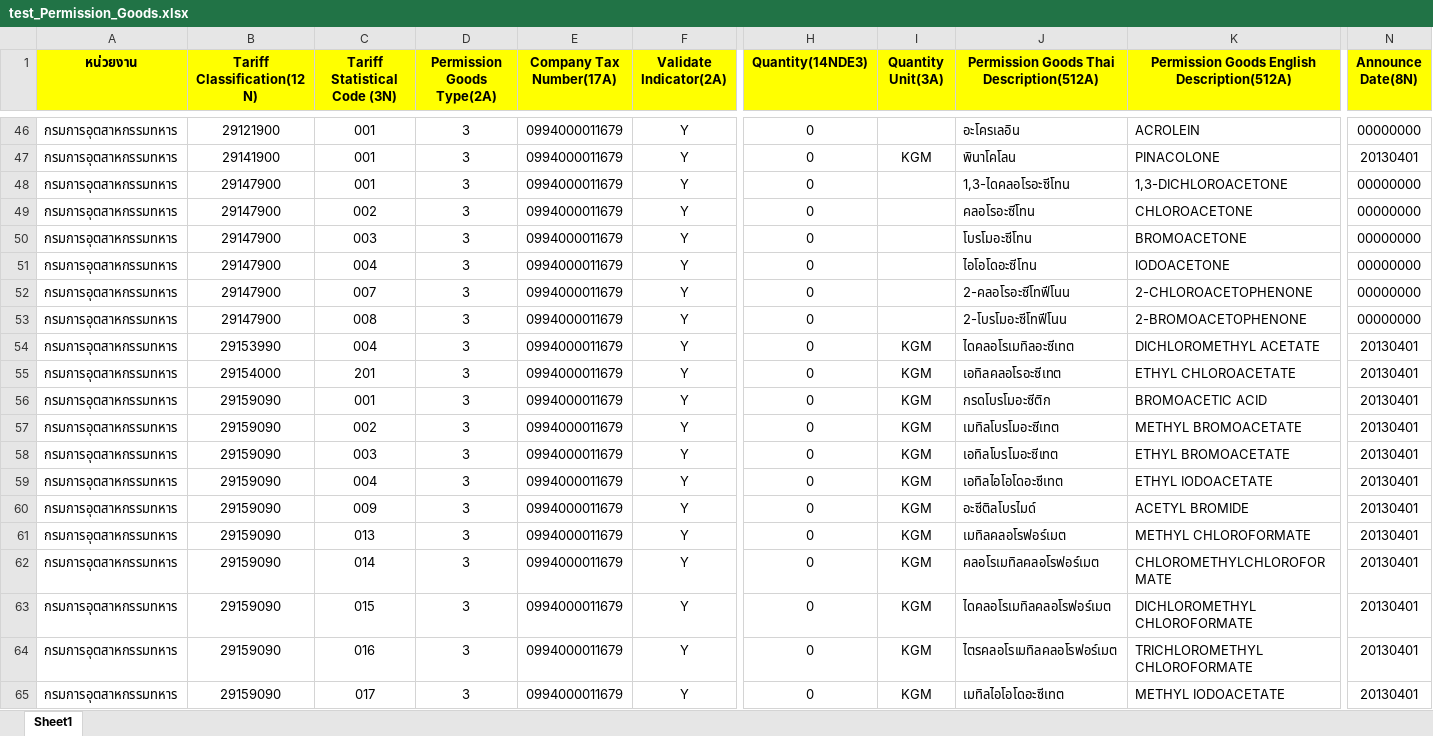
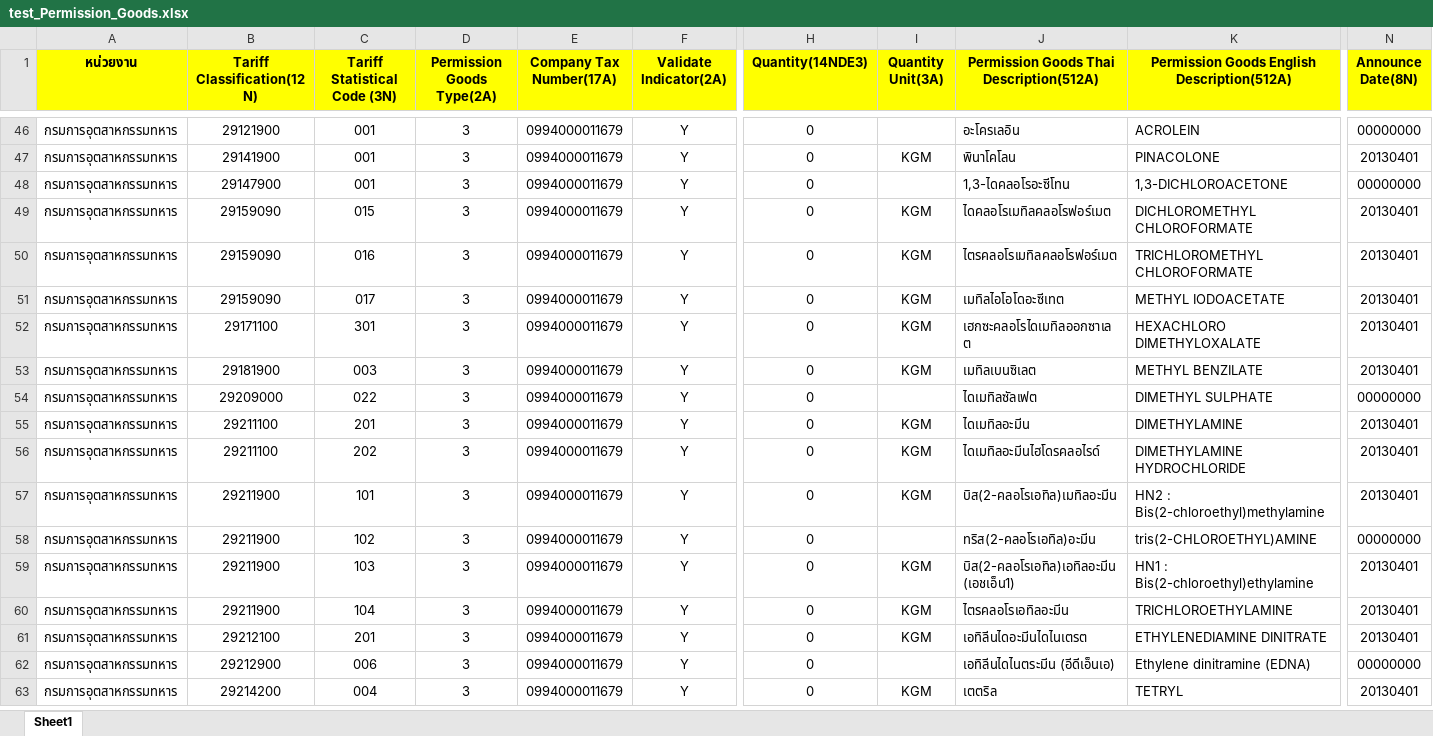
Before and after one commit to yo-sarawut/code-snippets, an Excel workbook: test_Permission_Goods.xlsx, sheet Sheet1, drawn as a sheet; only a part is shown, gaps mark what is left out; the shorter side is filled out with more unchanged rows; values as stored, in another font and other column widths than the file's, no borders; rows hold the shown columns only; the diff names each change by its address in the sheet, - before the commit and + after, or states it on an @@ line.

```diff
--- a/test_Permission_Goods.xlsx (sheet Sheet1)
+++ b/test_Permission_Goods.xlsx (sheet Sheet1)
-row 49: กรมการอุตสาหกรรมทหาร | 29147900 | 002 | 3 | 0994000011679 | Y | 0 |  | คลอโรอะซีโทน | CHLOROACETONE | 00000000
-row 50: กรมการอุตสาหกรรมทหาร | 29147900 | 003 | 3 | 0994000011679 | Y | 0 |  | โบรโมอะซีโทน | BROMOACETONE | 00000000
-row 51: กรมการอุตสาหกรรมทหาร | 29147900 | 004 | 3 | 0994000011679 | Y | 0 |  | ไอโอโดอะซีโทน | IODOACETONE | 00000000
-row 52: กรมการอุตสาหกรรมทหาร | 29147900 | 007 | 3 | 0994000011679 | Y | 0 |  | 2-คลอโรอะซีโทฟีโนน | 2-CHLOROACETOPHENONE | 00000000
-row 53: กรมการอุตสาหกรรมทหาร | 29147900 | 008 | 3 | 0994000011679 | Y | 0 |  | 2-โบรโมอะซีโทฟีโนน | 2-BROMOACETOPHENONE | 00000000
-row 54: กรมการอุตสาหกรรมทหาร | 29153990 | 004 | 3 | 0994000011679 | Y | 0 | KGM | ไดคลอโรเมทิลอะซีเทต | DICHLOROMETHYL ACETATE | 20130401
-row 55: กรมการอุตสาหกรรมทหาร | 29154000 | 201 | 3 | 0994000011679 | Y | 0 | KGM | เอทิลคลอโรอะซีเทต | ETHYL CHLOROACETATE | 20130401
-row 56: กรมการอุตสาหกรรมทหาร | 29159090 | 001 | 3 | 0994000011679 | Y | 0 | KGM | กรดโบรโมอะซีติก | BROMOACETIC ACID | 20130401
-row 57: กรมการอุตสาหกรรมทหาร | 29159090 | 002 | 3 | 0994000011679 | Y | 0 | KGM | เมทิลโบรโมอะซีเทต | METHYL BROMOACETATE | 20130401
-row 58: กรมการอุตสาหกรรมทหาร | 29159090 | 003 | 3 | 0994000011679 | Y | 0 | KGM | เอทิลโบรโมอะซีเทต | ETHYL BROMOACETATE | 20130401
-row 59: กรมการอุตสาหกรรมทหาร | 29159090 | 004 | 3 | 0994000011679 | Y | 0 | KGM | เอทิลไอโอโดอะซีเทต | ETHYL IODOACETATE | 20130401
-row 60: กรมการอุตสาหกรรมทหาร | 29159090 | 009 | 3 | 0994000011679 | Y | 0 | KGM | อะซีติลโบรไมด์ | ACETYL BROMIDE | 20130401
-row 61: กรมการอุตสาหกรรมทหาร | 29159090 | 013 | 3 | 0994000011679 | Y | 0 | KGM | เมทิลคลอโรฟอร์เมต | METHYL CHLOROFORMATE | 20130401
-row 62: กรมการอุตสาหกรรมทหาร | 29159090 | 014 | 3 | 0994000011679 | Y | 0 | KGM | คลอโรเมทิลคลอโรฟอร์เมต | CHLOROMETHYLCHLOROFORMATE | 20130401
```
